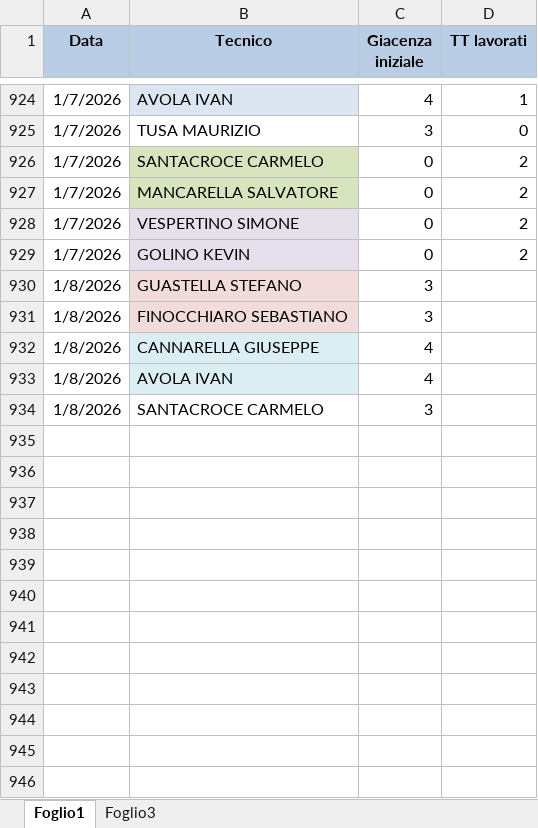
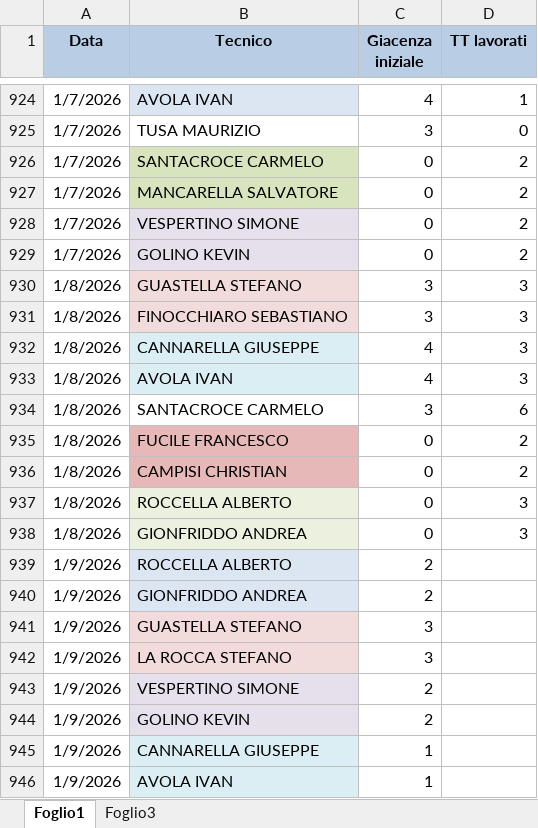
Before and after one commit to lbianco11197/Avanzamento-Impulsiva-v2, an Excel workbook: giacenza.xlsx, sheet Foglio1, drawn as a sheet; only a part is shown, gaps mark what is left out; values as stored, in another font and other column widths than the file's, no borders; the diff names each change by its address in the sheet, - before the commit and + after, or states it on an @@ line.

Commit message:
Aggiornato giacenza.xlsx da lbianco via Streamlit

```diff
--- a/giacenza.xlsx (sheet Foglio1)
+++ b/giacenza.xlsx (sheet Foglio1)
-D930:D933 (TT lavorati): (empty)
+D930:D933 (TT lavorati): 3
-D934 (TT lavorati): (empty)
+D934 (TT lavorati): 6
+row 935: 1/8/2026 | FUCILE FRANCESCO | 0 | 2
+row 936: 1/8/2026 | CAMPISI CHRISTIAN | 0 | 2
+row 937: 1/8/2026 | ROCCELLA ALBERTO | 0 | 3
+row 938: 1/8/2026 | GIONFRIDDO ANDREA | 0 | 3
+row 939: 1/9/2026 | ROCCELLA ALBERTO | 2
+row 940: 1/9/2026 | GIONFRIDDO ANDREA | 2
+row 941: 1/9/2026 | GUASTELLA STEFANO | 3
+row 942: 1/9/2026 | LA ROCCA STEFANO | 3
+row 943: 1/9/2026 | VESPERTINO SIMONE | 2
+row 944: 1/9/2026 | GOLINO KEVIN | 2
+row 945: 1/9/2026 | CANNARELLA GIUSEPPE | 1
+row 946: 1/9/2026 | AVOLA IVAN | 1
```
